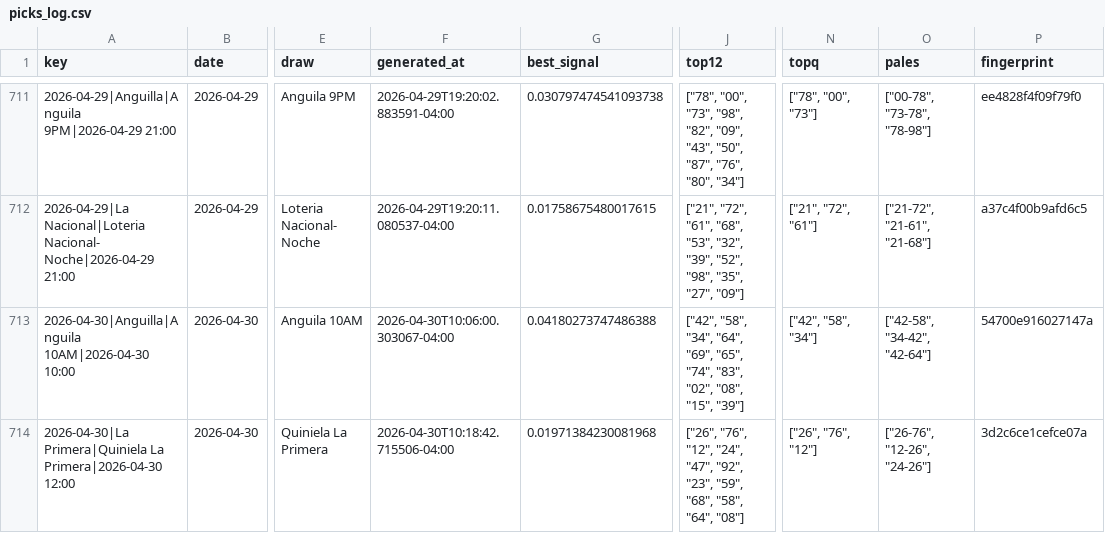
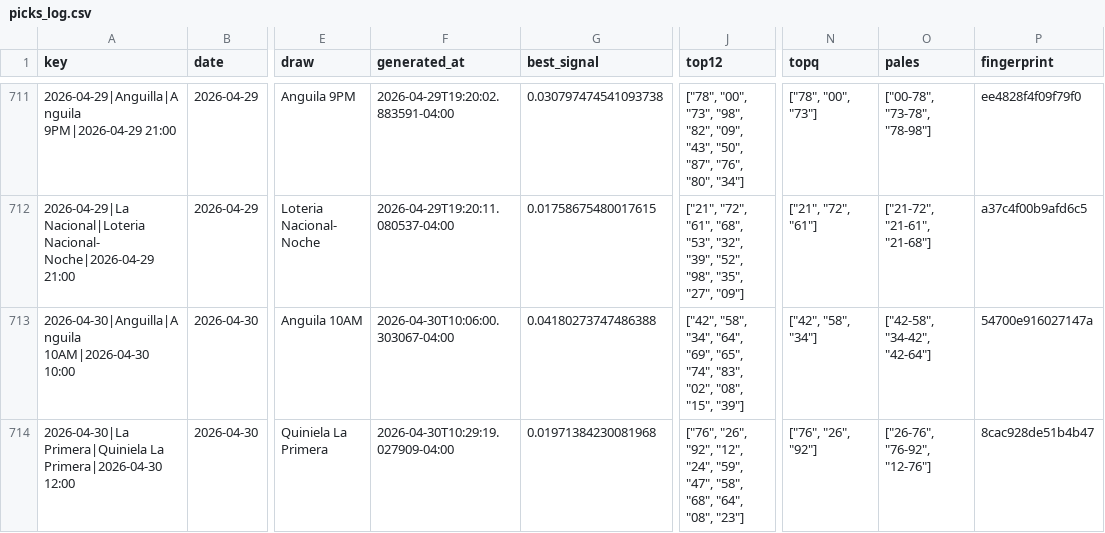
Before and after one commit to carbosota1/LotMix, a CSV file: data/picks_log.csv, drawn as a sheet; only a part is shown, gaps mark what is left out; the diff names each change by its address in the sheet, - before the commit and + after, or states it on an @@ line.

```diff
--- a/data/picks_log.csv
+++ b/data/picks_log.csv
-F714 (generated_at): 2026-04-30T10:18:42.715506-04:00
+F714 (generated_at): 2026-04-30T10:29:19.027909-04:00
-J714 (top12): ["26", "76", "12", "24", "47", "92", "23", "59", "68", "58", "64", "08"]
+J714 (top12): ["76", "26", "92", "12", "24", "59", "47", "58", "68", "64", "08", "23"]
-N714 (topq): ["26", "76", "12"]
+N714 (topq): ["76", "26", "92"]
-O714 (pales): ["26-76", "12-26", "24-26"]
+O714 (pales): ["26-76", "76-92", "12-76"]
-P714 (fingerprint): 3d2c6ce1cefce07a
+P714 (fingerprint): 8cac928de51b4b47
```
Also changed, not shown: 3 other files.
